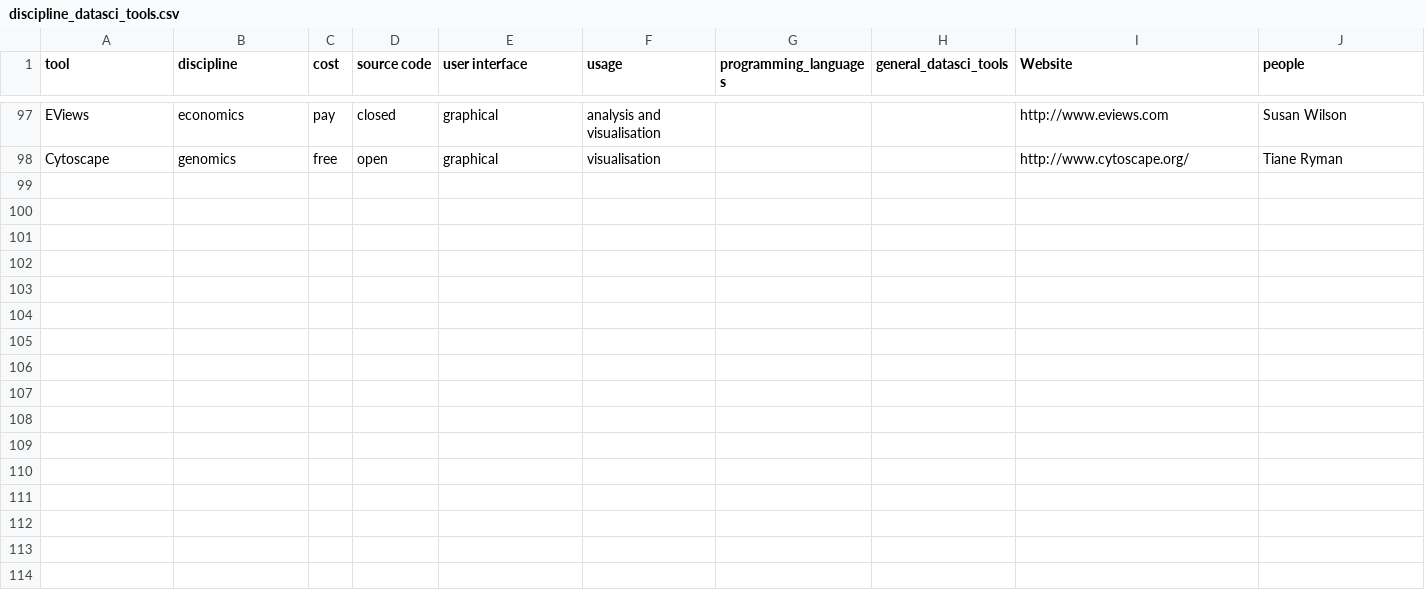
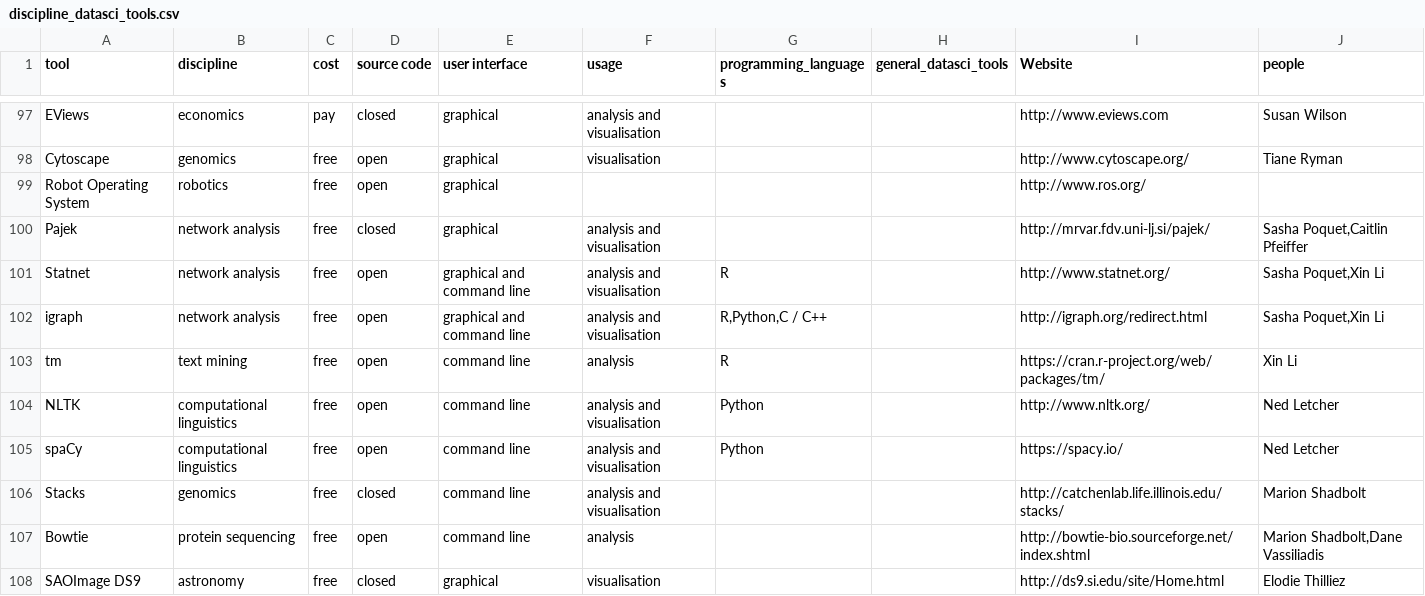
Before and after one commit to DamienIrving/resbaz-posters, a CSV file: data/discipline_datasci_tools.csv, drawn as a sheet; only a part is shown, gaps mark what is left out; the diff covers the shown part only; the diff names each change by its address in the sheet, - before the commit and + after, or states it on an @@ line.

```diff
--- a/data/discipline_datasci_tools.csv
+++ b/data/discipline_datasci_tools.csv
+row 99: Robot Operating System | robotics | free | open | graphical |  |  |  | http://www.ros.org/
+row 100: Pajek | network analysis | free | closed | graphical | analysis and visualisation |  |  | http://mrvar.fdv.uni-lj.si/pajek/ | Sasha Poquet,Caitlin Pfeiffer
+row 101: Statnet | network analysis | free | open | graphical and command line | analysis and visualisation | R |  | http://www.statnet.org/ | Sasha Poquet,Xin Li
+row 102: igraph | network analysis | free | open | graphical and command line | analysis and visualisation | R,Python,C / C++ |  | http://igraph.org/redirect.html | Sasha Poquet,Xin Li
+row 103: tm | text mining | free | open | command line | analysis | R |  | https://cran.r-project.org/web/packages/tm/ | Xin Li
+row 104: NLTK | computational linguistics | free | open | command line | analysis and visualisation | Python |  | http://www.nltk.org/ | Ned Letcher
+row 105: spaCy | computational linguistics | free | open | command line | analysis and visualisation | Python |  | https://spacy.io/ | Ned Letcher
+row 106: Stacks | genomics | free | closed | command line | analysis and visualisation |  |  | http://catchenlab.life.illinois.edu/stacks/ | Marion Shadbolt
+row 107: Bowtie | protein sequencing | free | open | command line | analysis |  |  | http://bowtie-bio.sourceforge.net/index.shtml | Marion Shadbolt,Dane Vassiliadis
+row 108: SAOImage DS9 | astronomy | free | closed | graphical | visualisation |  |  | http://ds9.si.edu/site/Home.html | Elodie Thilliez
```
Also changed, not shown: 10 added rows and 8 edited cells elsewhere in this file, data/derived/people_discipline_datasci_tools.csv, data/derived/people_general_datasci_tools.csv, 8 other files.
